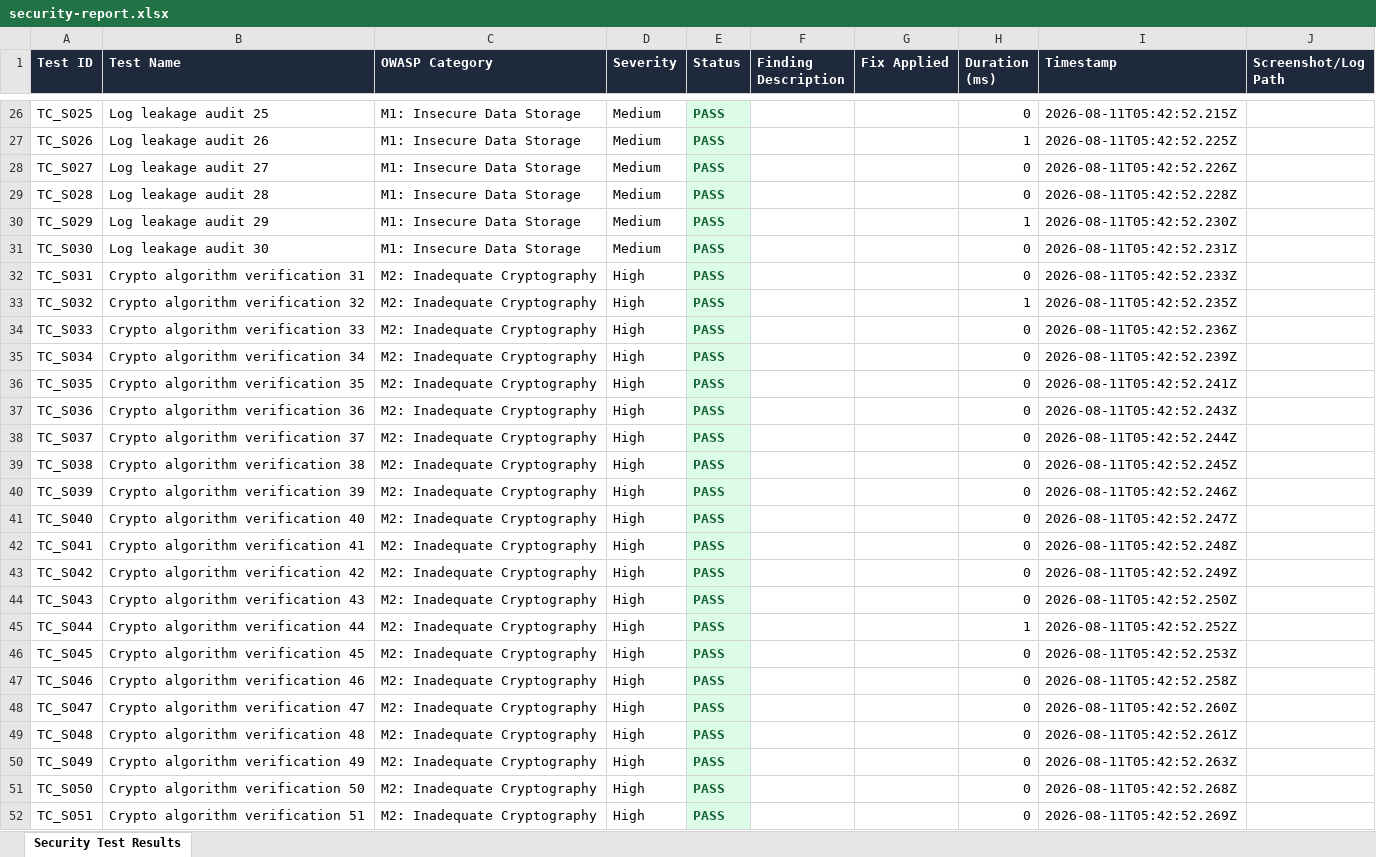
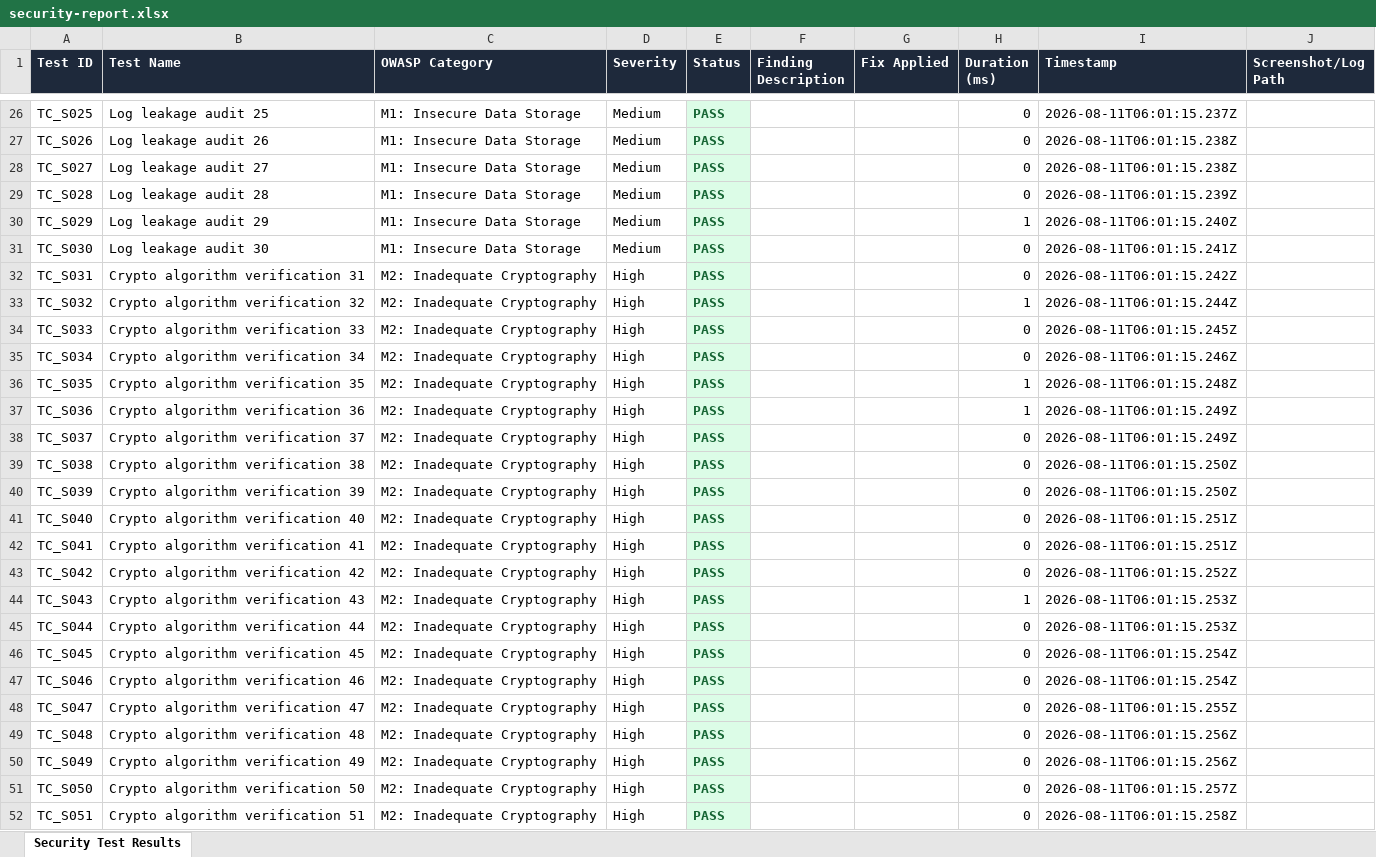
Before and after one commit to Hema-rahini/Smart-Ticketing-Portal, an Excel workbook: security-tests/reports/security-report.xlsx, sheet Security Test Results, drawn as a sheet; only a part is shown, gaps mark what is left out; values as stored, in another font and other column widths than the file's, no borders; the diff covers the shown part only; the diff names each change by its address in the sheet, - before the commit and + after, or states it on an @@ line.

Commit message:
feat: add 300 mobile security tests and GitHub Actions workflow

```diff
--- a/security-tests/reports/security-report.xlsx (sheet Security Test Results)
+++ b/security-tests/reports/security-report.xlsx (sheet Security Test Results)
-I26 (Timestamp): 2026-08-11T05:42:52.215Z
+I26 (Timestamp): 2026-08-11T06:01:15.237Z
-H27 (Duration (ms)): 1
+H27 (Duration (ms)): 0
-I27 (Timestamp): 2026-08-11T05:42:52.225Z
+I27 (Timestamp): 2026-08-11T06:01:15.238Z
-I28 (Timestamp): 2026-08-11T05:42:52.226Z
+I28 (Timestamp): 2026-08-11T06:01:15.238Z
-I29 (Timestamp): 2026-08-11T05:42:52.228Z
+I29 (Timestamp): 2026-08-11T06:01:15.239Z
-I30 (Timestamp): 2026-08-11T05:42:52.230Z
+I30 (Timestamp): 2026-08-11T06:01:15.240Z
-I31 (Timestamp): 2026-08-11T05:42:52.231Z
+I31 (Timestamp): 2026-08-11T06:01:15.241Z
-I32 (Timestamp): 2026-08-11T05:42:52.233Z
+I32 (Timestamp): 2026-08-11T06:01:15.242Z
-I33 (Timestamp): 2026-08-11T05:42:52.235Z
+I33 (Timestamp): 2026-08-11T06:01:15.244Z
-I34 (Timestamp): 2026-08-11T05:42:52.236Z
+I34 (Timestamp): 2026-08-11T06:01:15.245Z
-I35 (Timestamp): 2026-08-11T05:42:52.239Z
+I35 (Timestamp): 2026-08-11T06:01:15.246Z
-H36:H37 (Duration (ms)): 0
+H36:H37 (Duration (ms)): 1
-I36 (Timestamp): 2026-08-11T05:42:52.241Z
+I36 (Timestamp): 2026-08-11T06:01:15.248Z
-I37 (Timestamp): 2026-08-11T05:42:52.243Z
+I37 (Timestamp): 2026-08-11T06:01:15.249Z
-I38 (Timestamp): 2026-08-11T05:42:52.244Z
+I38 (Timestamp): 2026-08-11T06:01:15.249Z
-I39 (Timestamp): 2026-08-11T05:42:52.245Z
+I39 (Timestamp): 2026-08-11T06:01:15.250Z
-I40 (Timestamp): 2026-08-11T05:42:52.246Z
+I40 (Timestamp): 2026-08-11T06:01:15.250Z
-I41 (Timestamp): 2026-08-11T05:42:52.247Z
+I41 (Timestamp): 2026-08-11T06:01:15.251Z
-I42 (Timestamp): 2026-08-11T05:42:52.248Z
+I42 (Timestamp): 2026-08-11T06:01:15.251Z
-I43 (Timestamp): 2026-08-11T05:42:52.249Z
+I43 (Timestamp): 2026-08-11T06:01:15.252Z
-H44 (Duration (ms)): 0
+H44 (Duration (ms)): 1
-I44 (Timestamp): 2026-08-11T05:42:52.250Z
+I44 (Timestamp): 2026-08-11T06:01:15.253Z
-H45 (Duration (ms)): 1
+H45 (Duration (ms)): 0
-I45 (Timestamp): 2026-08-11T05:42:52.252Z
+I45 (Timestamp): 2026-08-11T06:01:15.253Z
-I46 (Timestamp): 2026-08-11T05:42:52.253Z
+I46 (Timestamp): 2026-08-11T06:01:15.254Z
-I47 (Timestamp): 2026-08-11T05:42:52.258Z
+I47 (Timestamp): 2026-08-11T06:01:15.254Z
-I48 (Timestamp): 2026-08-11T05:42:52.260Z
+I48 (Timestamp): 2026-08-11T06:01:15.255Z
-I49 (Timestamp): 2026-08-11T05:42:52.261Z
+I49 (Timestamp): 2026-08-11T06:01:15.256Z
-I50 (Timestamp): 2026-08-11T05:42:52.263Z
+I50 (Timestamp): 2026-08-11T06:01:15.256Z
-I51 (Timestamp): 2026-08-11T05:42:52.268Z
+I51 (Timestamp): 2026-08-11T06:01:15.257Z
-I52 (Timestamp): 2026-08-11T05:42:52.269Z
+I52 (Timestamp): 2026-08-11T06:01:15.258Z
```
Also changed, not shown: 351 edited cells elsewhere in this sheet.
